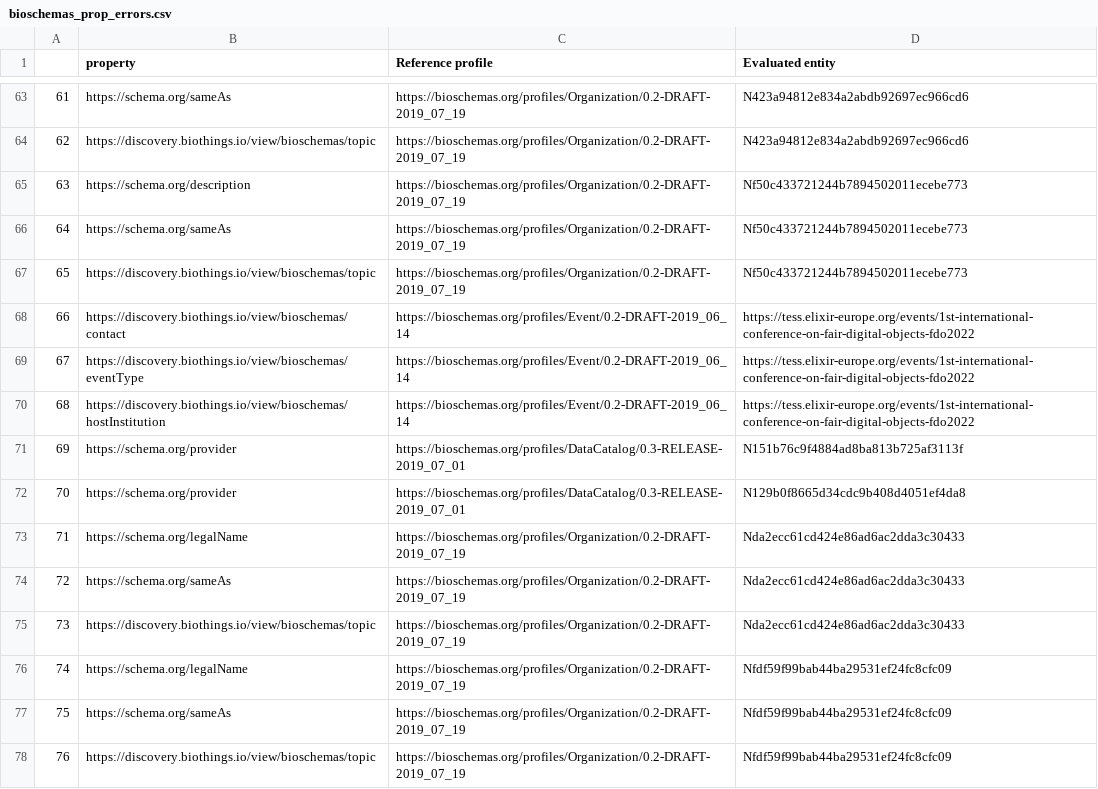
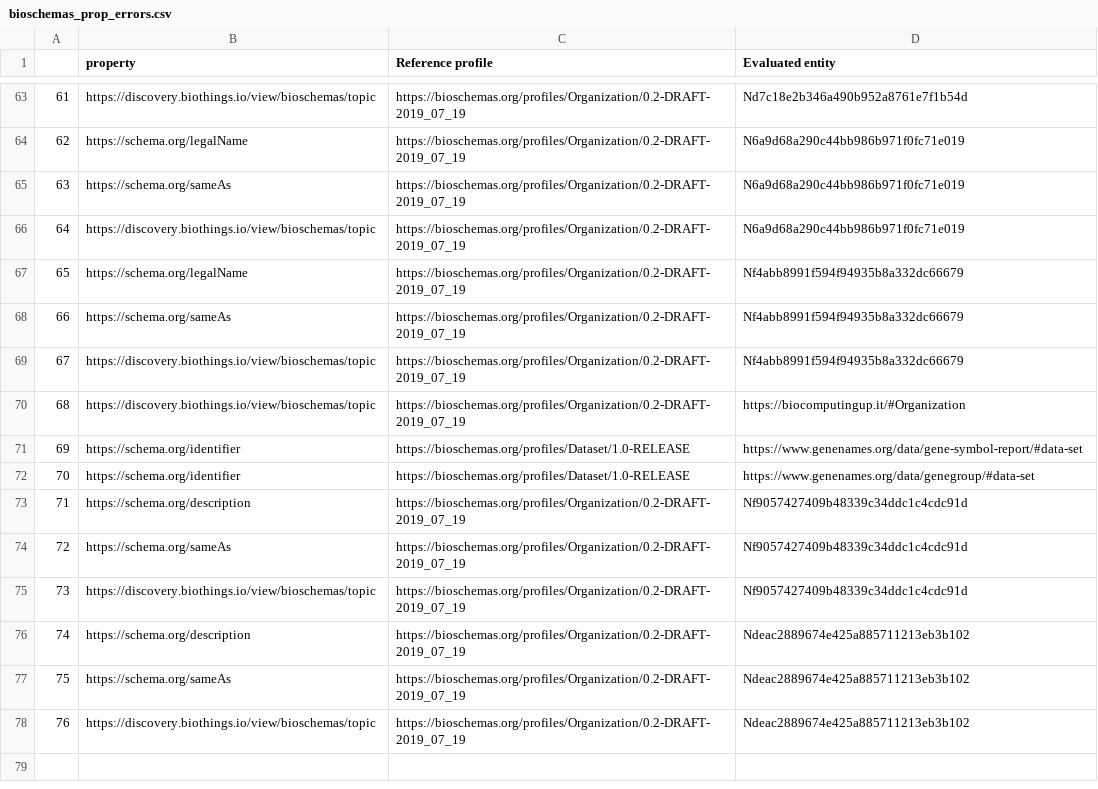
Before and after one commit to BioSchemas/bioschemas-validation, a CSV file: bioschemas_prop_errors.csv, drawn as a sheet; only a part is shown, gaps mark what is left out; the diff covers the shown part only.

```diff
--- a/bioschemas_prop_errors.csv
+++ b/bioschemas_prop_errors.csv
@@ -63,16 +63,16 @@
-61,https://schema.org/sameAs,https://bioschemas.org/profiles/Organization/0.2-DRAFT-2019_07_19,N423a94812e834a2abdb92697ec966cd6
-62,https://discovery.biothings.io/view/bioschemas/topic,https://bioschemas.org/profiles/Organization/0.2-DRAFT-2019_07_19,N423a94812e834a2abdb92697ec966cd6
-63,https://schema.org/description,https://bioschemas.org/profiles/Organization/0.2-DRAFT-2019_07_19,Nf50c433721244b7894502011ecebe773
-64,https://schema.org/sameAs,https://bioschemas.org/profiles/Organization/0.2-DRAFT-2019_07_19,Nf50c433721244b7894502011ecebe773
-65,https://discovery.biothings.io/view/bioschemas/topic,https://bioschemas.org/profiles/Organization/0.2-DRAFT-2019_07_19,Nf50c433721244b7894502011ecebe773
-66,https://discovery.biothings.io/view/bioschemas/contact,https://bioschemas.org/profiles/Event/0.2-DRAFT-2019_06_14,https://tess.elixir-europe.org/events/1st-international-conference-on-fair-digital-objects-fdo2022
-67,https://discovery.biothings.io/view/bioschemas/eventType,https://bioschemas.org/profiles/Event/0.2-DRAFT-2019_06_14,https://tess.elixir-europe.org/events/1st-international-conference-on-fair-digital-objects-fdo2022
-68,https://discovery.biothings.io/view/bioschemas/hostInstitution,https://bioschemas.org/profiles/Event/0.2-DRAFT-2019_06_14,https://tess.elixir-europe.org/events/1st-international-conference-on-fair-digital-objects-fdo2022
-69,https://schema.org/provider,https://bioschemas.org/profiles/DataCatalog/0.3-RELEASE-2019_07_01,N151b76c9f4884ad8ba813b725af3113f
-70,https://schema.org/provider,https://bioschemas.org/profiles/DataCatalog/0.3-RELEASE-2019_07_01,N129b0f8665d34cdc9b408d4051ef4da8
-71,https://schema.org/legalName,https://bioschemas.org/profiles/Organization/0.2-DRAFT-2019_07_19,Nda2ecc61cd424e86ad6ac2dda3c30433
-72,https://schema.org/sameAs,https://bioschemas.org/profiles/Organization/0.2-DRAFT-2019_07_19,Nda2ecc61cd424e86ad6ac2dda3c30433
-73,https://discovery.biothings.io/view/bioschemas/topic,https://bioschemas.org/profiles/Organization/0.2-DRAFT-2019_07_19,Nda2ecc61cd424e86ad6ac2dda3c30433
-74,https://schema.org/legalName,https://bioschemas.org/profiles/Organization/0.2-DRAFT-2019_07_19,Nfdf59f99bab44ba29531ef24fc8cfc09
-75,https://schema.org/sameAs,https://bioschemas.org/profiles/Organization/0.2-DRAFT-2019_07_19,Nfdf59f99bab44ba29531ef24fc8cfc09
-76,https://discovery.biothings.io/view/bioschemas/topic,https://bioschemas.org/profiles/Organization/0.2-DRAFT-2019_07_19,Nfdf59f99bab44ba29531ef24fc8cfc09
+61,https://discovery.biothings.io/view/bioschemas/topic,https://bioschemas.org/profiles/Organization/0.2-DRAFT-2019_07_19,Nd7c18e2b346a490b952a8761e7f1b54d
+62,https://schema.org/legalName,https://bioschemas.org/profiles/Organization/0.2-DRAFT-2019_07_19,N6a9d68a290c44bb986b971f0fc71e019
+63,https://schema.org/sameAs,https://bioschemas.org/profiles/Organization/0.2-DRAFT-2019_07_19,N6a9d68a290c44bb986b971f0fc71e019
+64,https://discovery.biothings.io/view/bioschemas/topic,https://bioschemas.org/profiles/Organization/0.2-DRAFT-2019_07_19,N6a9d68a290c44bb986b971f0fc71e019
+65,https://schema.org/legalName,https://bioschemas.org/profiles/Organization/0.2-DRAFT-2019_07_19,Nf4abb8991f594f94935b8a332dc66679
+66,https://schema.org/sameAs,https://bioschemas.org/profiles/Organization/0.2-DRAFT-2019_07_19,Nf4abb8991f594f94935b8a332dc66679
+67,https://discovery.biothings.io/view/bioschemas/topic,https://bioschemas.org/profiles/Organization/0.2-DRAFT-2019_07_19,Nf4abb8991f594f94935b8a332dc66679
+68,https://discovery.biothings.io/view/bioschemas/topic,https://bioschemas.org/profiles/Organization/0.2-DRAFT-2019_07_19,https://biocomputingup.it/#Organization
+69,https://schema.org/identifier,https://bioschemas.org/profiles/Dataset/1.0-RELEASE,https://www.genenames.org/data/gene-symbol-report/#data-set
+70,https://schema.org/identifier,https://bioschemas.org/profiles/Dataset/1.0-RELEASE,https://www.genenames.org/data/genegroup/#data-set
+71,https://schema.org/description,https://bioschemas.org/profiles/Organization/0.2-DRAFT-2019_07_19,Nf9057427409b48339c34ddc1c4cdc91d
+72,https://schema.org/sameAs,https://bioschemas.org/profiles/Organization/0.2-DRAFT-2019_07_19,Nf9057427409b48339c34ddc1c4cdc91d
+73,https://discovery.biothings.io/view/bioschemas/topic,https://bioschemas.org/profiles/Organization/0.2-DRAFT-2019_07_19,Nf9057427409b48339c34ddc1c4cdc91d
+74,https://schema.org/description,https://bioschemas.org/profiles/Organization/0.2-DRAFT-2019_07_19,Ndeac2889674e425a885711213eb3b102
+75,https://schema.org/sameAs,https://bioschemas.org/profiles/Organization/0.2-DRAFT-2019_07_19,Ndeac2889674e425a885711213eb3b102
+76,https://discovery.biothings.io/view/bioschemas/topic,https://bioschemas.org/profiles/Organization/0.2-DRAFT-2019_07_19,Ndeac2889674e425a885711213eb3b102
```
Also changed, not shown: 156 edited cells elsewhere in this file, bioschemas_harvesting.csv, bioschemas_prop_warnings.csv, 5 other files.
